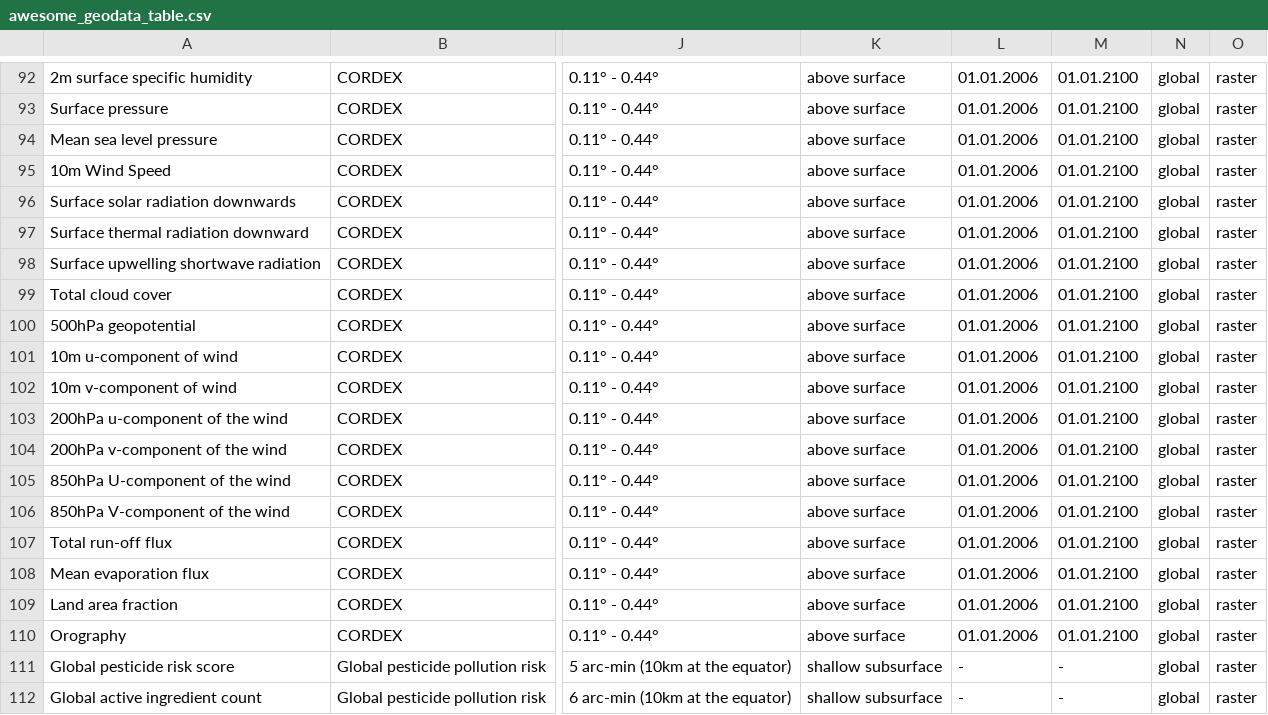
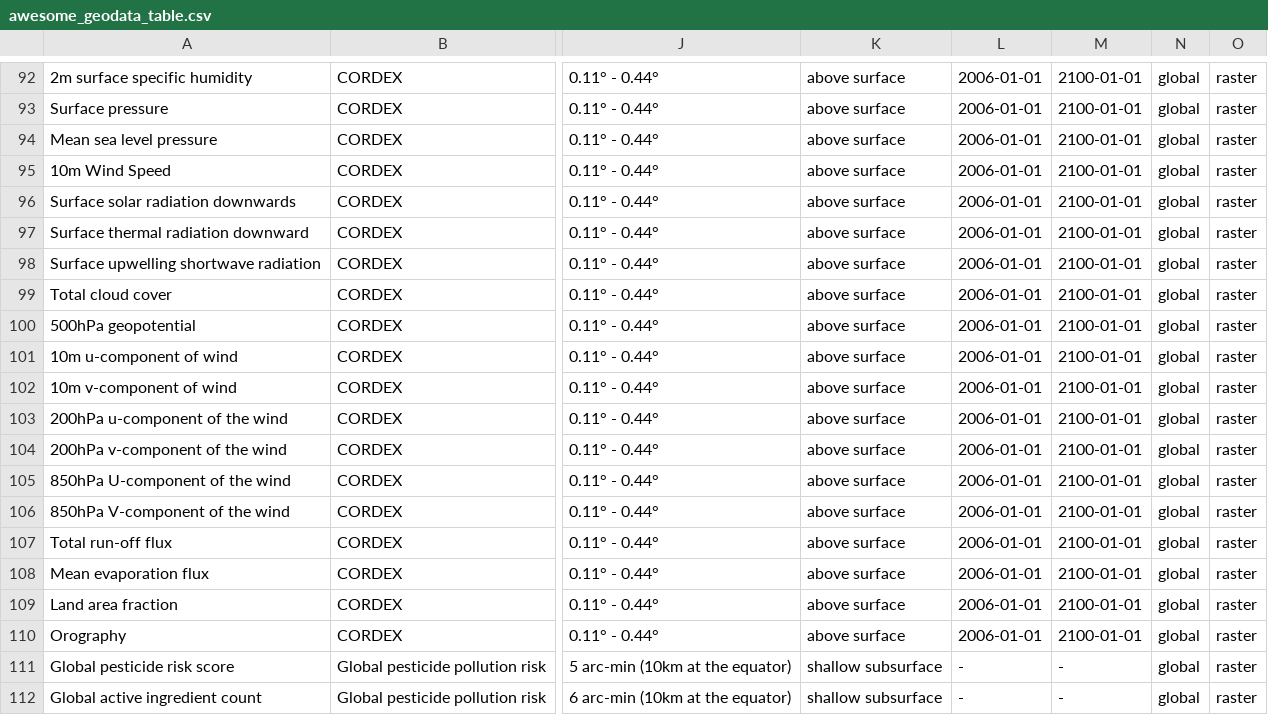
Before and after one commit to MxNl/awesome_geodata_table, a CSV file: inst/extdata/awesome_geodata_table.csv, drawn as a sheet; only a part is shown, gaps mark what is left out; the diff covers the shown part only; the diff names each change by its address in the sheet, - before the commit and + after, or states it on an @@ line.

```diff
--- a/inst/extdata/awesome_geodata_table.csv
+++ b/inst/extdata/awesome_geodata_table.csv
-L92:L110: 01.01.2006
+L92:L110: 2006-01-01
-M92:M110: 01.01.2100
+M92:M110: 2100-01-01
```
Also changed, not shown: 75 edited cells elsewhere in this file, 26 other files.
